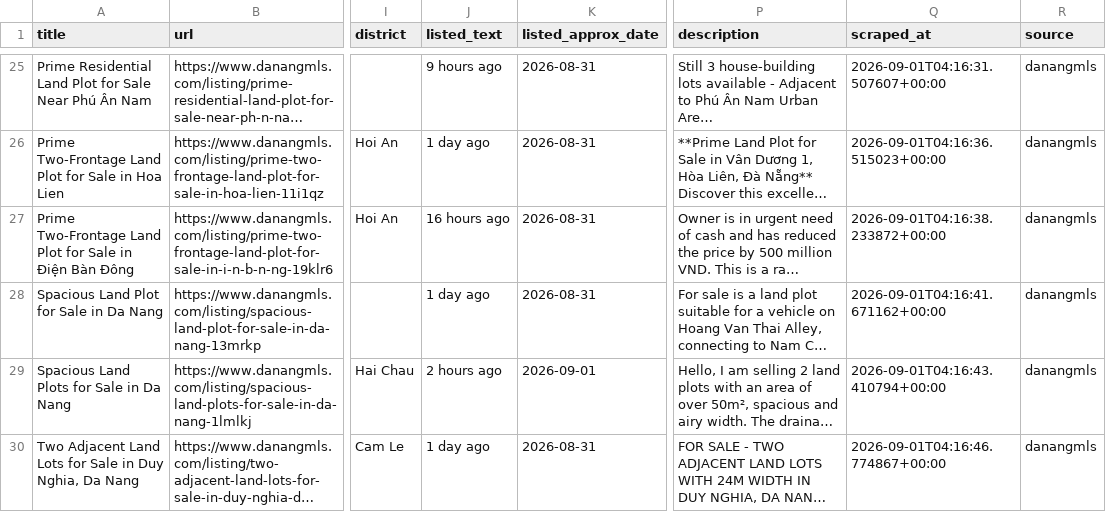
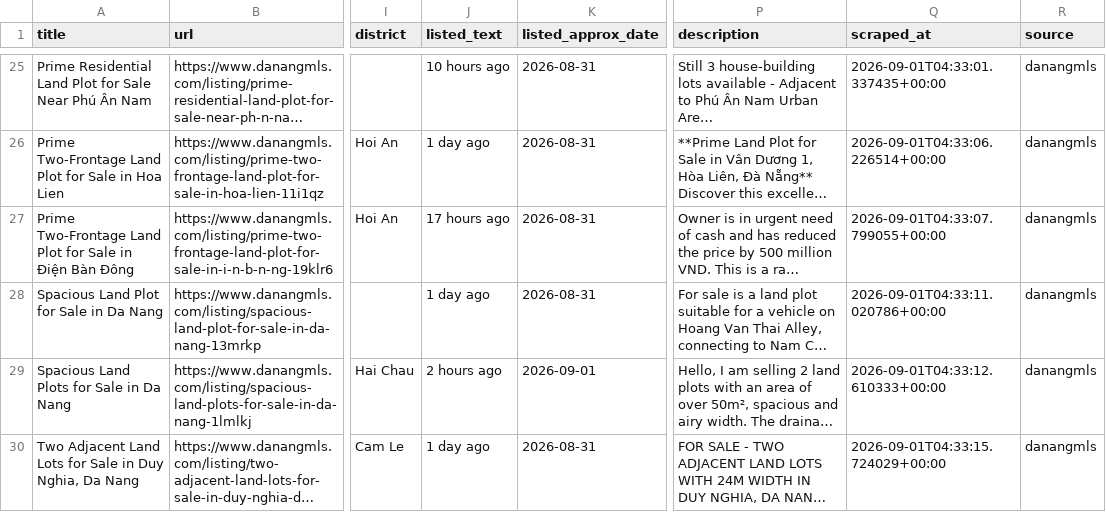
Before and after one commit to BeDevine/PropertyScraper, a CSV file: data/listings_danangmls.csv, drawn as a sheet; only a part is shown, gaps mark what is left out; long unchanged cells end in …; the diff covers the shown part only; the diff names each change by its address in the sheet, - before the commit and + after, or states it on an @@ line.

```diff
--- a/data/listings_danangmls.csv
+++ b/data/listings_danangmls.csv
-J25 (listed_text): 9 hours ago
+J25 (listed_text): 10 hours ago
-Q25 (scraped_at): 2026-09-01T04:16:31.507607+00:00
+Q25 (scraped_at): 2026-09-01T04:33:01.337435+00:00
-Q26 (scraped_at): 2026-09-01T04:16:36.515023+00:00
+Q26 (scraped_at): 2026-09-01T04:33:06.226514+00:00
-J27 (listed_text): 16 hours ago
+J27 (listed_text): 17 hours ago
-Q27 (scraped_at): 2026-09-01T04:16:38.233872+00:00
+Q27 (scraped_at): 2026-09-01T04:33:07.799055+00:00
-Q28 (scraped_at): 2026-09-01T04:16:41.671162+00:00
+Q28 (scraped_at): 2026-09-01T04:33:11.020786+00:00
-Q29 (scraped_at): 2026-09-01T04:16:43.410794+00:00
+Q29 (scraped_at): 2026-09-01T04:33:12.610333+00:00
-Q30 (scraped_at): 2026-09-01T04:16:46.774867+00:00
+Q30 (scraped_at): 2026-09-01T04:33:15.724029+00:00
```
Also changed, not shown: 32 edited cells elsewhere in this file, 3 other files.
